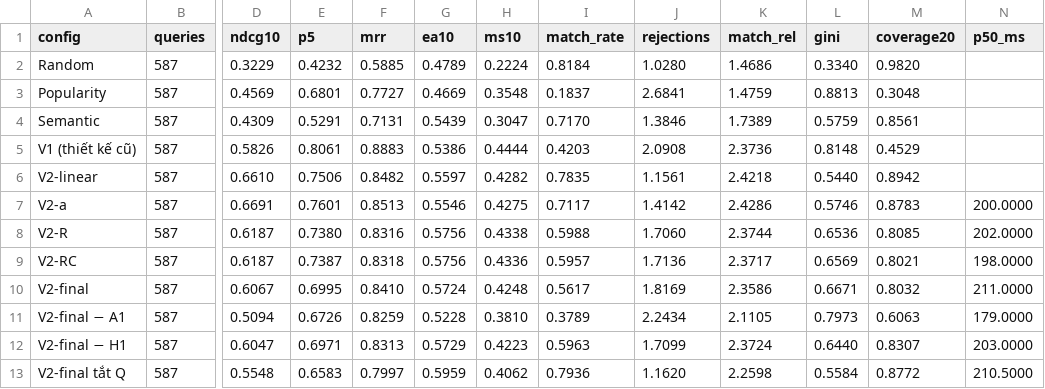
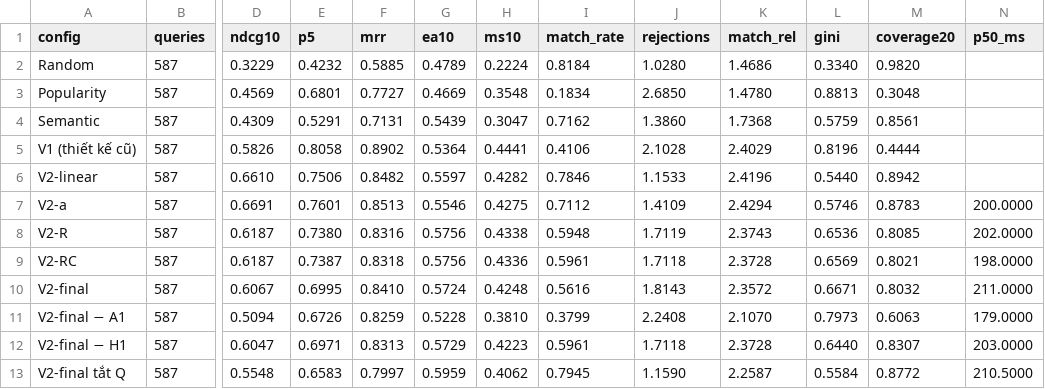
Before and after one commit to Vankheeng/ptutor, a CSV file: docs/recommendation/ket-qua/crowded-final/9.7-bang-ket-qua.csv, drawn as a sheet; only a part is shown, gaps mark what is left out; the diff names each change by its address in the sheet, - before the commit and + after, or states it on an @@ line.

```diff
--- a/docs/recommendation/ket-qua/crowded-final/9.7-bang-ket-qua.csv
+++ b/docs/recommendation/ket-qua/crowded-final/9.7-bang-ket-qua.csv
-I3 (match_rate): 0.1837
+I3 (match_rate): 0.1834
-J3 (rejections): 2.6841
+J3 (rejections): 2.6850
-K3 (match_rel): 1.4759
+K3 (match_rel): 1.4780
-I4 (match_rate): 0.7170
+I4 (match_rate): 0.7162
-J4 (rejections): 1.3846
+J4 (rejections): 1.3860
-K4 (match_rel): 1.7389
+K4 (match_rel): 1.7368
-E5 (p5): 0.8061
+E5 (p5): 0.8058
-F5 (mrr): 0.8883
+F5 (mrr): 0.8902
-G5 (ea10): 0.5386
+G5 (ea10): 0.5364
-H5 (ms10): 0.4444
+H5 (ms10): 0.4441
-I5 (match_rate): 0.4203
+I5 (match_rate): 0.4106
-J5 (rejections): 2.0908
+J5 (rejections): 2.1028
-K5 (match_rel): 2.3736
+K5 (match_rel): 2.4029
-L5 (gini): 0.8148
+L5 (gini): 0.8196
-M5 (coverage20): 0.4529
+M5 (coverage20): 0.4444
-I6 (match_rate): 0.7835
+I6 (match_rate): 0.7846
-J6 (rejections): 1.1561
+J6 (rejections): 1.1533
-K6 (match_rel): 2.4218
+K6 (match_rel): 2.4196
-I7 (match_rate): 0.7117
+I7 (match_rate): 0.7112
-J7 (rejections): 1.4142
+J7 (rejections): 1.4109
-K7 (match_rel): 2.4286
+K7 (match_rel): 2.4294
-I8 (match_rate): 0.5988
+I8 (match_rate): 0.5948
-J8 (rejections): 1.7060
+J8 (rejections): 1.7119
-K8 (match_rel): 2.3744
+K8 (match_rel): 2.3743
-I9 (match_rate): 0.5957
+I9 (match_rate): 0.5961
-J9 (rejections): 1.7136
+J9 (rejections): 1.7118
-K9 (match_rel): 2.3717
+K9 (match_rel): 2.3728
-I10 (match_rate): 0.5617
+I10 (match_rate): 0.5616
-J10 (rejections): 1.8169
+J10 (rejections): 1.8143
-K10 (match_rel): 2.3586
+K10 (match_rel): 2.3572
-I11 (match_rate): 0.3789
+I11 (match_rate): 0.3799
-J11 (rejections): 2.2434
+J11 (rejections): 2.2408
-K11 (match_rel): 2.1105
+K11 (match_rel): 2.1070
-I12 (match_rate): 0.5963
+I12 (match_rate): 0.5961
-J12 (rejections): 1.7099
+J12 (rejections): 1.7118
-K12 (match_rel): 2.3724
+K12 (match_rel): 2.3728
-I13 (match_rate): 0.7936
+I13 (match_rate): 0.7945
-J13 (rejections): 1.1620
+J13 (rejections): 1.1590
-K13 (match_rel): 2.2598
+K13 (match_rel): 2.2587
```
Also changed, not shown: docs/recommendation/ket-qua/crowded-final/9.6-kiem-dinh.csv, 4 other files.
